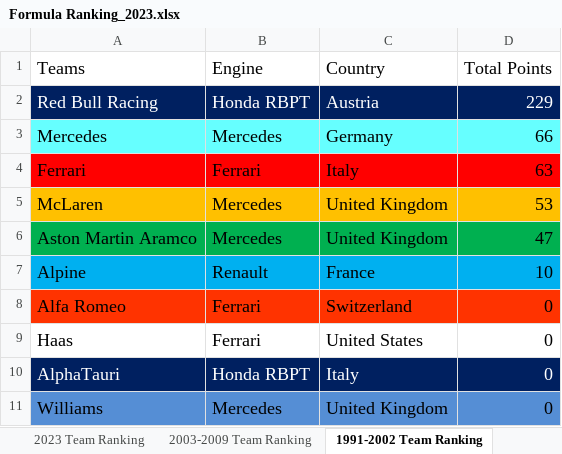
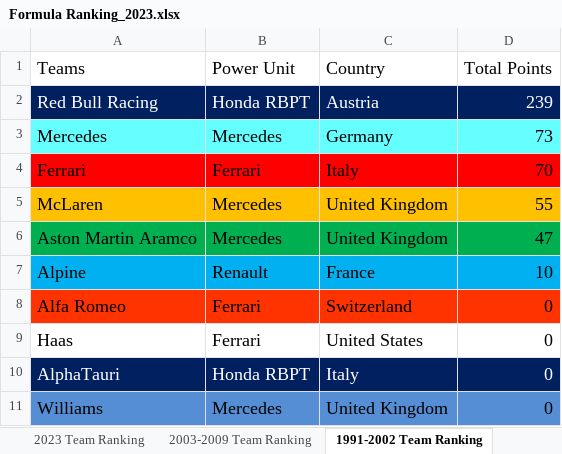
Before and after one commit to LITTLEPINKALLDEAD/DatasOnTelecom, an Excel workbook: 文档/其他文档/Others/Sports/Formula Ranking_2023.xlsx, sheet 1991-2002 Team Ranking, drawn as a sheet; values as stored, in another font and other column widths than the file's, no borders; the diff names each change by its address in the sheet, - before the commit and + after, or states it on an @@ line.

```diff
--- a/文档/其他文档/Others/Sports/Formula Ranking_2023.xlsx (sheet 1991-2002 Team Ranking)
+++ b/文档/其他文档/Others/Sports/Formula Ranking_2023.xlsx (sheet 1991-2002 Team Ranking)
-B1: Engine
+B1: Power Unit
-D2 (Total Points): 229
+D2 (Total Points): 239
-D3 (Total Points): 66
+D3 (Total Points): 73
-D4 (Total Points): 63
+D4 (Total Points): 70
-D5 (Total Points): 53
+D5 (Total Points): 55
```
Also changed, not shown: sheet 2023 Driver Ranking, sheet 2003-2009 Driver Ranking, sheet 1991-2002 Driver Ranking, sheet 2023 Team Ranking, sheet 2003-2009 Team Ranking, sheet 2003-2009 Power Unit Ranking, 2 more sheets, other sheet tabs, formulas that keep their value, 6 other files.
